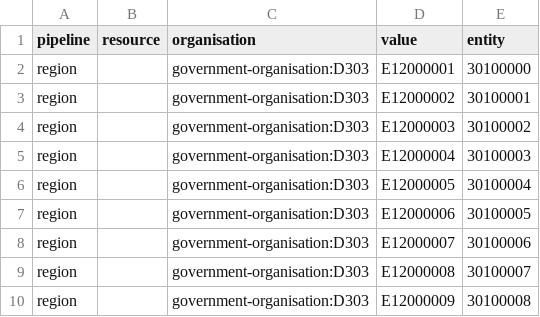
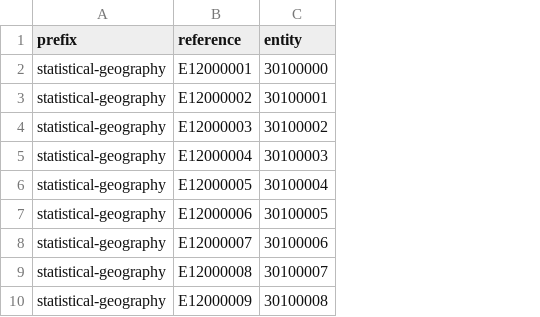
Before and after one commit to digital-land/region-collection, a CSV file: pipeline/lookup.csv, drawn as a sheet; removed rows and columns are numbered as before the commit, all else as after; the diff names each change by its address in the sheet, - before the commit and + after, or states it on an @@ line.

Commit message:
Migrated pipeline

```diff
--- a/pipeline/lookup.csv
+++ b/pipeline/lookup.csv
-column A (pipeline), rows 2-10: all region
-column B (resource), empty
-column C (organisation), rows 2-10: all government-organisation:D303
+column A (prefix), rows 2-10: all statistical-geography
-B1: value
+B1: reference
```
Also changed, not shown: 1 other file.
